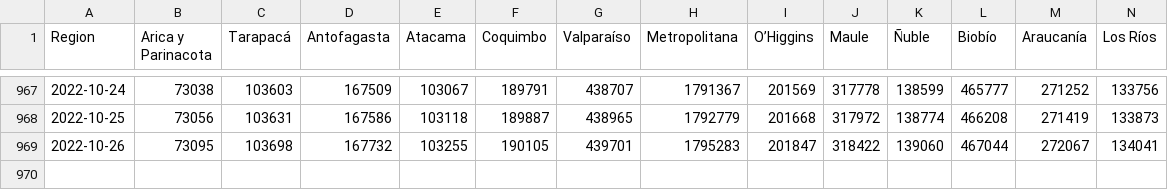
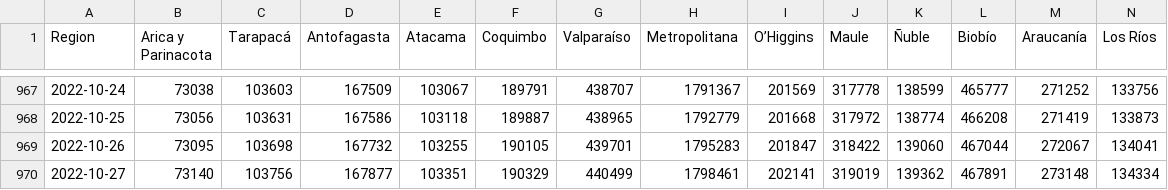
Before and after one commit to YachayData/visualizer, a CSV file: getData/casos_totales_region.csv, drawn as a sheet; only a part is shown, gaps mark what is left out; rows hold the shown columns only; the diff names each change by its address in the sheet, - before the commit and + after, or states it on an @@ line.

```diff
--- a/getData/casos_totales_region.csv
+++ b/getData/casos_totales_region.csv
+row 970: 2022-10-27 | 73140 | 103756 | 167877 | 103351 | 190329 | 440499 | 1798461 | 202141 | 319019 | 139362 | 467891 | 273148 | 134334
```
Also changed, not shown: getData/fallecidos_region.csv, getData/pacientes_UCI.csv, 9 other files.
